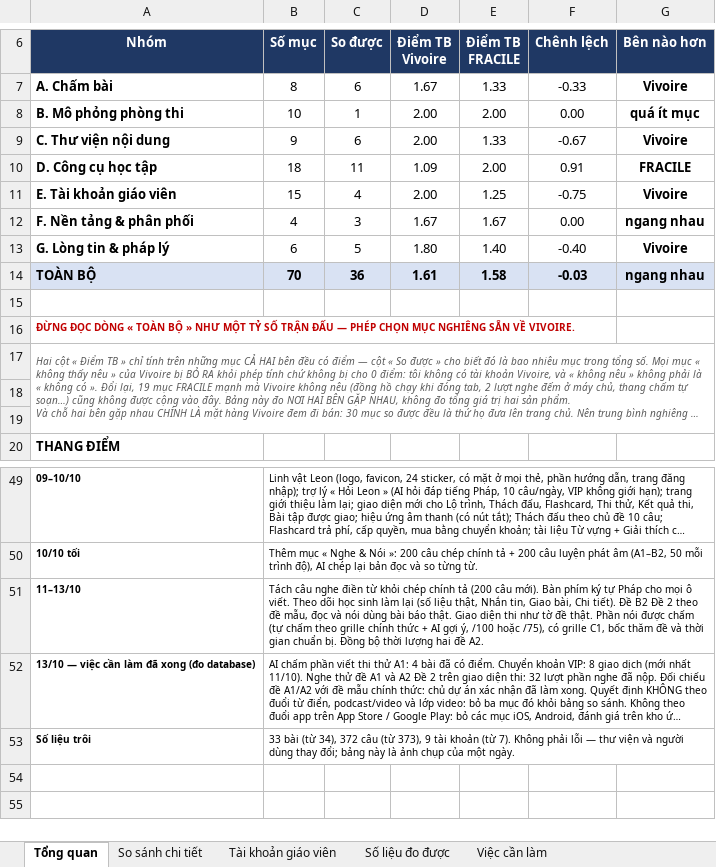
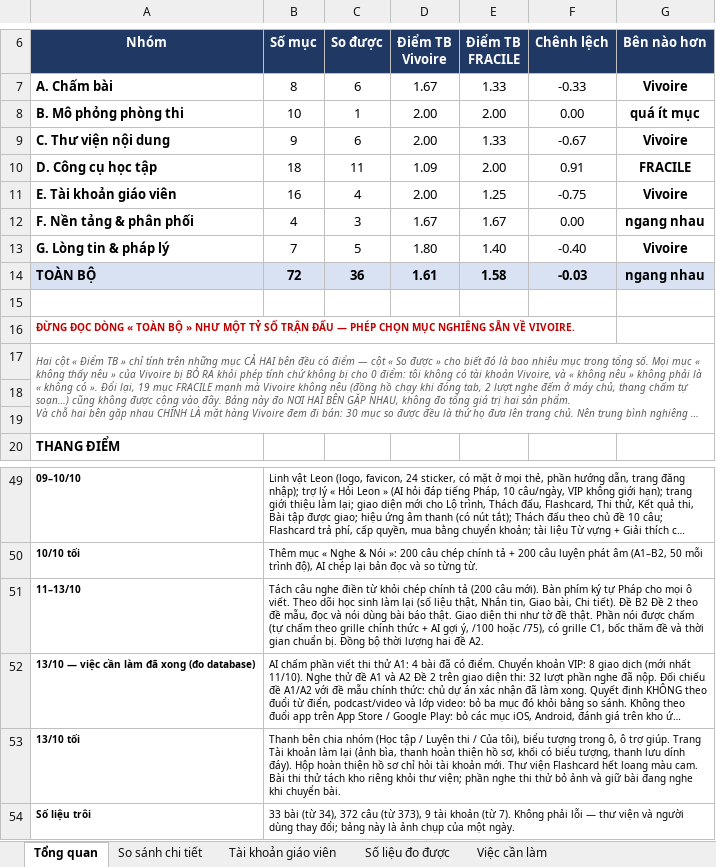
Before and after one commit to dhunff/ma-classe-de-francais, an Excel workbook: docs/so-sanh-vivoire-fracile.xlsx, sheet Tổng quan, drawn as a sheet; only a part is shown, gaps mark what is left out; long unchanged cells end in …; values as stored, in another font and other column widths than the file's, no borders; the diff names each change by its address in the sheet, - before the commit and + after, or states it on an @@ line.

```diff
--- a/docs/so-sanh-vivoire-fracile.xlsx (sheet Tổng quan)
+++ b/docs/so-sanh-vivoire-fracile.xlsx (sheet Tổng quan)
-B11 (Số mục): 15
+B11 (Số mục): 16
-B13 (Số mục): 6
+B13 (Số mục): 7
-B14 (Số mục): 70
+B14 (Số mục): 72
+row 53: 13/10 tối | Thanh bên chia nhóm (Học tập / Luyện thi / Của tôi), biểu tượng trong ô, ô trợ giúp. Trang Tài khoản làm lại (ảnh bìa, thanh hoàn thiện hồ sơ, khối có biểu tượng, thanh lưu dính đáy). Hộp hoàn thiện hồ sơ chỉ hỏi tài khoản mới. Thư viện Flashcard hết loang màu cam. Bài thi thử tách kho riêng khỏi thư viện; phần nghe thi thử bỏ ảnh và giữ bài đang nghe khi chuyển bài.
```
Also changed, not shown: sheet So sánh chi tiết, sheet Số liệu đo được, formulas that keep their value, 6 other files.
